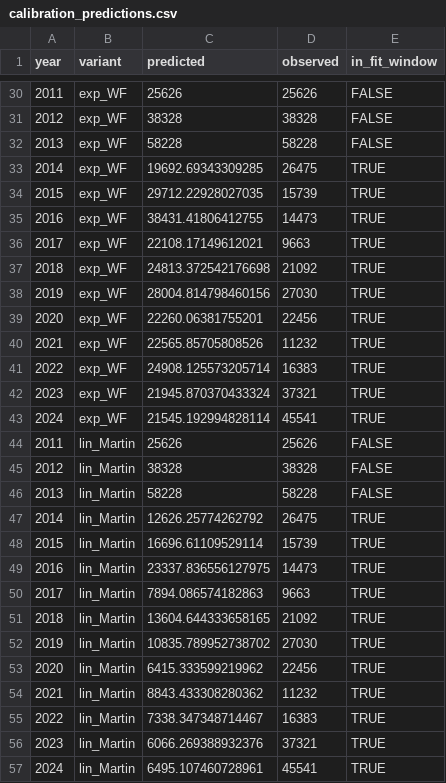
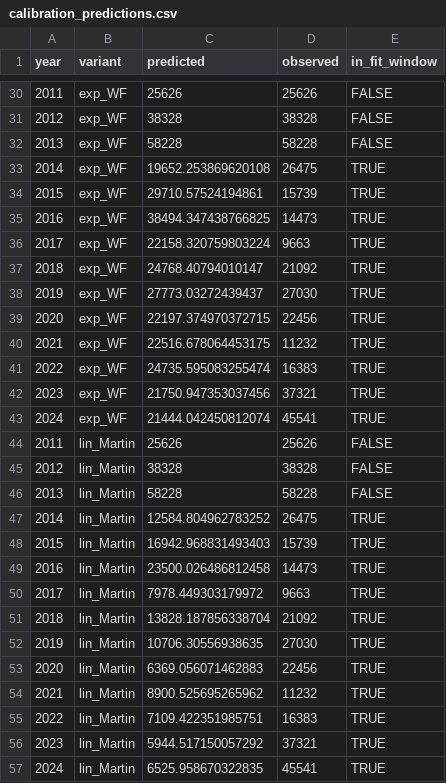
Before and after one commit to BDO-Science/ARG_SDM_modeling, a CSV file: output/calibration_predictions.csv, drawn as a sheet; only a part is shown, gaps mark what is left out; the diff covers the shown part only.

```diff
--- a/output/calibration_predictions.csv
+++ b/output/calibration_predictions.csv
@@ -32,13 +32,13 @@ year,variant,predicted,observed,in_fit_window
 2013,exp_WF,58228,58228,FALSE
-2014,exp_WF,19692.69343309285,26475,TRUE
-2015,exp_WF,29712.22928027035,15739,TRUE
-2016,exp_WF,38431.41806412755,14473,TRUE
-2017,exp_WF,22108.17149612021,9663,TRUE
-2018,exp_WF,24813.372542176698,21092,TRUE
-2019,exp_WF,28004.814798460156,27030,TRUE
-2020,exp_WF,22260.06381755201,22456,TRUE
-2021,exp_WF,22565.85705808526,11232,TRUE
-2022,exp_WF,24908.125573205714,16383,TRUE
-2023,exp_WF,21945.870370433324,37321,TRUE
-2024,exp_WF,21545.192994828114,45541,TRUE
+2014,exp_WF,19652.253869620108,26475,TRUE
+2015,exp_WF,29710.57524194861,15739,TRUE
+2016,exp_WF,38494.347438766825,14473,TRUE
+2017,exp_WF,22158.320759803224,9663,TRUE
+2018,exp_WF,24768.40794010147,21092,TRUE
+2019,exp_WF,27773.03272439437,27030,TRUE
+2020,exp_WF,22197.374970372715,22456,TRUE
+2021,exp_WF,22516.678064453175,11232,TRUE
+2022,exp_WF,24735.595083255474,16383,TRUE
+2023,exp_WF,21750.947353037456,37321,TRUE
+2024,exp_WF,21444.042450812074,45541,TRUE
 2011,lin_Martin,25626,25626,FALSE
@@ -46,12 +46,12 @@ year,variant,predicted,observed,in_fit_window
 2013,lin_Martin,58228,58228,FALSE
-2014,lin_Martin,12626.25774262792,26475,TRUE
-2015,lin_Martin,16696.61109529114,15739,TRUE
-2016,lin_Martin,23337.836556127975,14473,TRUE
-2017,lin_Martin,7894.086574182863,9663,TRUE
-2018,lin_Martin,13604.644333658165,21092,TRUE
-2019,lin_Martin,10835.789952738702,27030,TRUE
-2020,lin_Martin,6415.333599219962,22456,TRUE
-2021,lin_Martin,8843.433308280362,11232,TRUE
-2022,lin_Martin,7338.347348714467,16383,TRUE
-2023,lin_Martin,6066.269388932376,37321,TRUE
-2024,lin_Martin,6495.107460728961,45541,TRUE
+2014,lin_Martin,12584.804962783252,26475,TRUE
+2015,lin_Martin,16942.968831493403,15739,TRUE
+2016,lin_Martin,23500.026486812458,14473,TRUE
+2017,lin_Martin,7978.449303179972,9663,TRUE
+2018,lin_Martin,13828.187856338704,21092,TRUE
+2019,lin_Martin,10706.30556938635,27030,TRUE
+2020,lin_Martin,6369.056071462883,22456,TRUE
+2021,lin_Martin,8900.525695265962,11232,TRUE
+2022,lin_Martin,7109.422351985751,16383,TRUE
+2023,lin_Martin,5944.517150057292,37321,TRUE
+2024,lin_Martin,6525.958670322835,45541,TRUE
```
Also changed, not shown: 22 edited cells elsewhere in this file, output/evpi.csv, output/frontloading_cohort_decomposition.csv, 27 other files.
